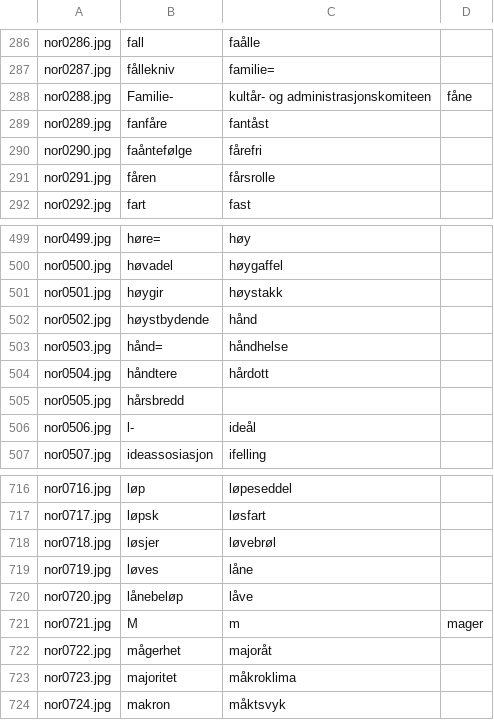
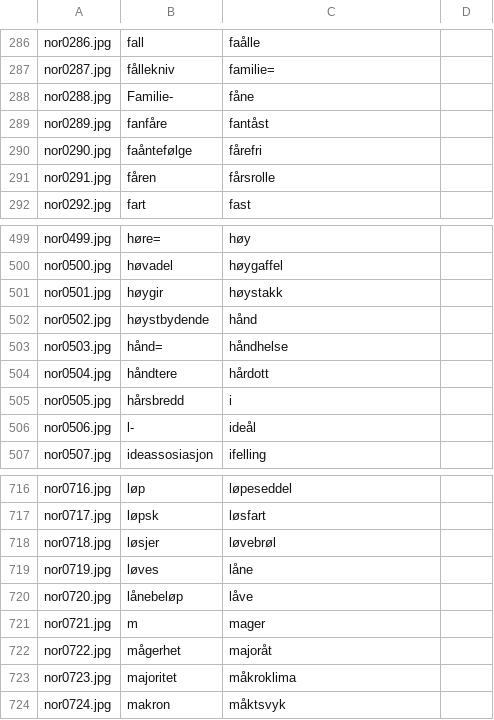
Before and after one commit to balta2ar/srst-textmarksman, a CSV file: index.csv, drawn as a sheet; only a part is shown, gaps mark what is left out.

Commit message:
update index

```diff
--- a/index.csv
+++ b/index.csv
@@ -287,3 +287,3 @@ nor0286.jpg,fall,faålle
 nor0287.jpg,fållekniv,familie=
-nor0288.jpg,Familie-, kultår- og administrasjonskomiteen,fåne
+nor0288.jpg,Familie-,fåne
 nor0289.jpg,fanfåre,fantåst
@@ -504,3 +504,3 @@ nor0503.jpg,hånd=,håndhelse
 nor0504.jpg,håndtere,hårdott
-nor0505.jpg,hårsbredd,
+nor0505.jpg,hårsbredd,i
 nor0506.jpg,l-,ideål
@@ -720,3 +720,3 @@ nor0719.jpg,løves,låne
 nor0720.jpg,lånebeløp,låve
-nor0721.jpg,M,m,mager
+nor0721.jpg,m,mager
 nor0722.jpg,mågerhet,majoråt
```
